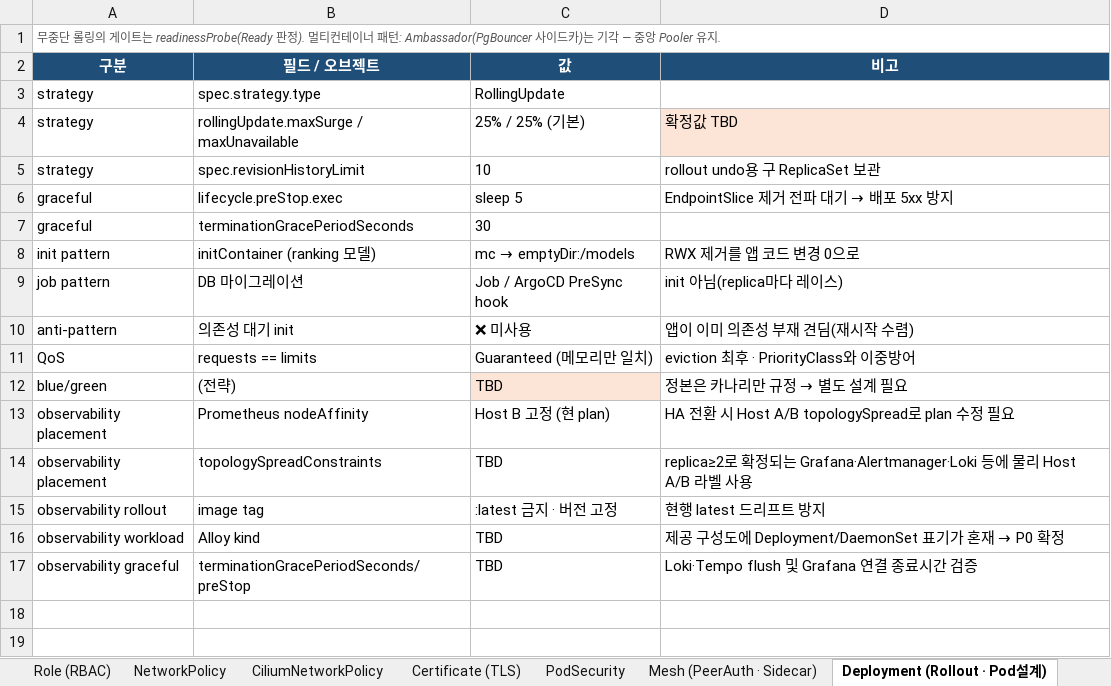
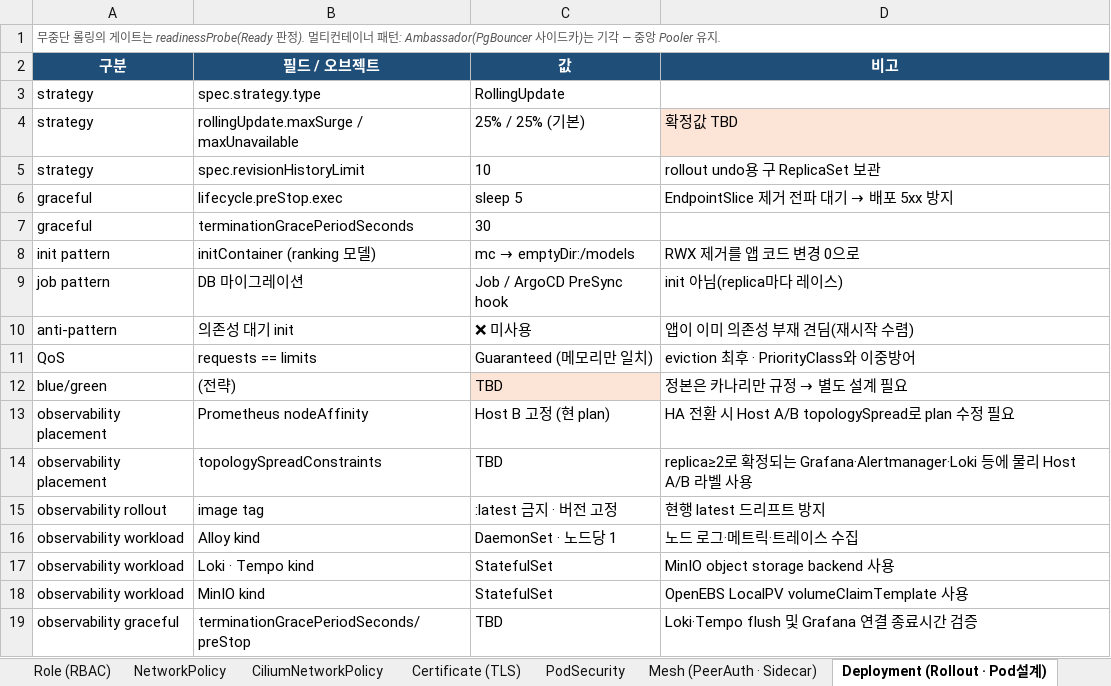
Before and after one commit to happyInit/food-budget-app, an Excel workbook: docs/design/k8s-오브젝트-시방서_인프라플랫폼.xlsx, sheet Deployment (Rollout · Pod설계), drawn as a sheet; values as stored, in another font and other column widths than the file's, no borders; the diff names each change by its address in the sheet, - before the commit and + after, or states it on an @@ line.

```diff
--- a/docs/design/k8s-오브젝트-시방서_인프라플랫폼.xlsx (sheet Deployment (Rollout · Pod설계))
+++ b/docs/design/k8s-오브젝트-시방서_인프라플랫폼.xlsx (sheet Deployment (Rollout · Pod설계))
-C16 (값): TBD
+C16 (값): DaemonSet · 노드당 1
@@ D16 (비고): 제공 구성도에 Deployment/DaemonSet 표기가 혼재 → P0 확정 → 노드 로그·메트릭·트레이스 수집 @@
+row 17: observability workload | Loki · Tempo kind | StatefulSet | MinIO object storage backend 사용
+row 18: observability workload | MinIO kind | StatefulSet | OpenEBS LocalPV volumeClaimTemplate 사용
```
Also changed, not shown: sheet Backup·DR, sheet Operator (install), sheet Probe (Live·Ready·Startup), sheet HPA, sheet NameSpace, sheet ServiceAccount, 1 more sheet.
